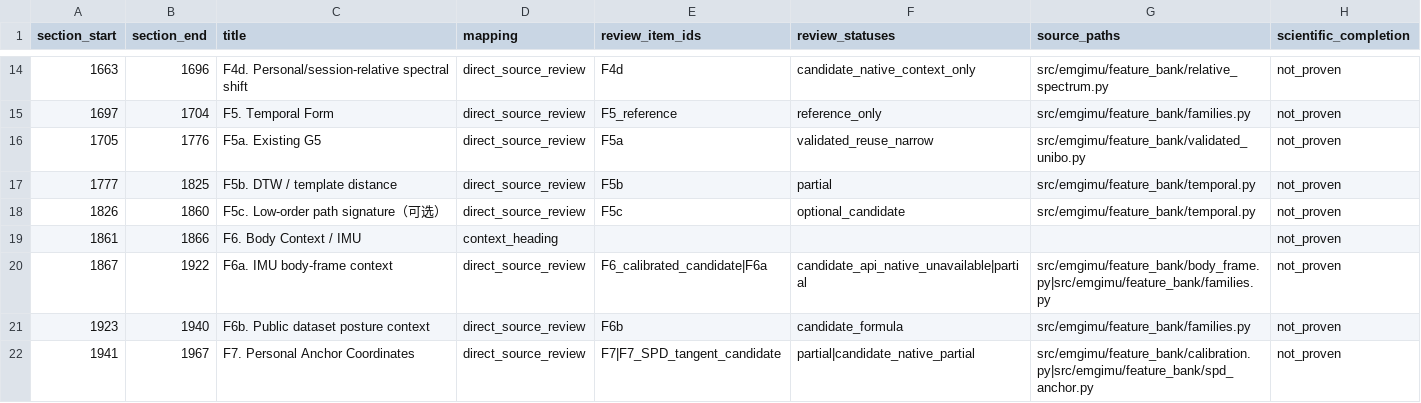
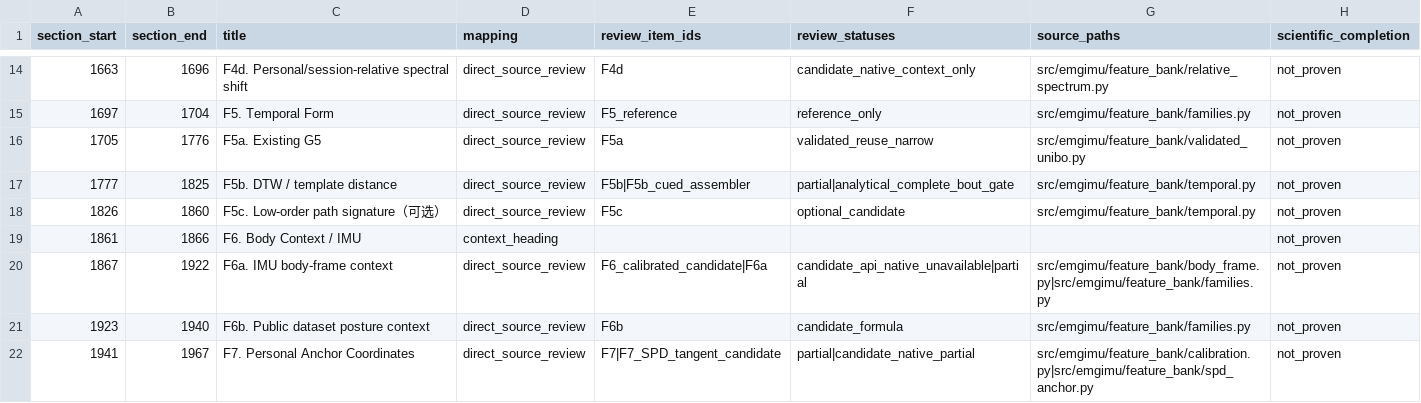
Before and after one commit to boyandong/emg-imu-human-in-the-loop, a CSV file: emgimu_classifier/feature_bank/FORMULA_SUBSECTION_COVERAGE_AUDIT.csv, drawn as a sheet; only a part is shown, gaps mark what is left out.

```diff
--- a/emgimu_classifier/feature_bank/FORMULA_SUBSECTION_COVERAGE_AUDIT.csv
+++ b/emgimu_classifier/feature_bank/FORMULA_SUBSECTION_COVERAGE_AUDIT.csv
@@ -16,3 +16,3 @@ section_start,section_end,title,mapping,review_item_ids,review_statuses,source_p
 1705,1776,F5a. Existing G5,direct_source_review,F5a,validated_reuse_narrow,src/emgimu/feature_bank/validated_unibo.py,not_proven
-1777,1825,F5b. DTW / template distance,direct_source_review,F5b,partial,src/emgimu/feature_bank/temporal.py,not_proven
+1777,1825,F5b. DTW / template distance,direct_source_review,F5b|F5b_cued_assembler,partial|analytical_complete_bout_gate,src/emgimu/feature_bank/temporal.py,not_proven
 1826,1860,F5c. Low-order path signature（可选）,direct_source_review,F5c,optional_candidate,src/emgimu/feature_bank/temporal.py,not_proven
```
Also changed, not shown: emgimu_classifier/feature_bank/DOCUMENT_SECTION_AUDIT.csv, emgimu_classifier/feature_bank/FORMULA_IMPLEMENTATION_AUDIT.csv, 14 other files.
